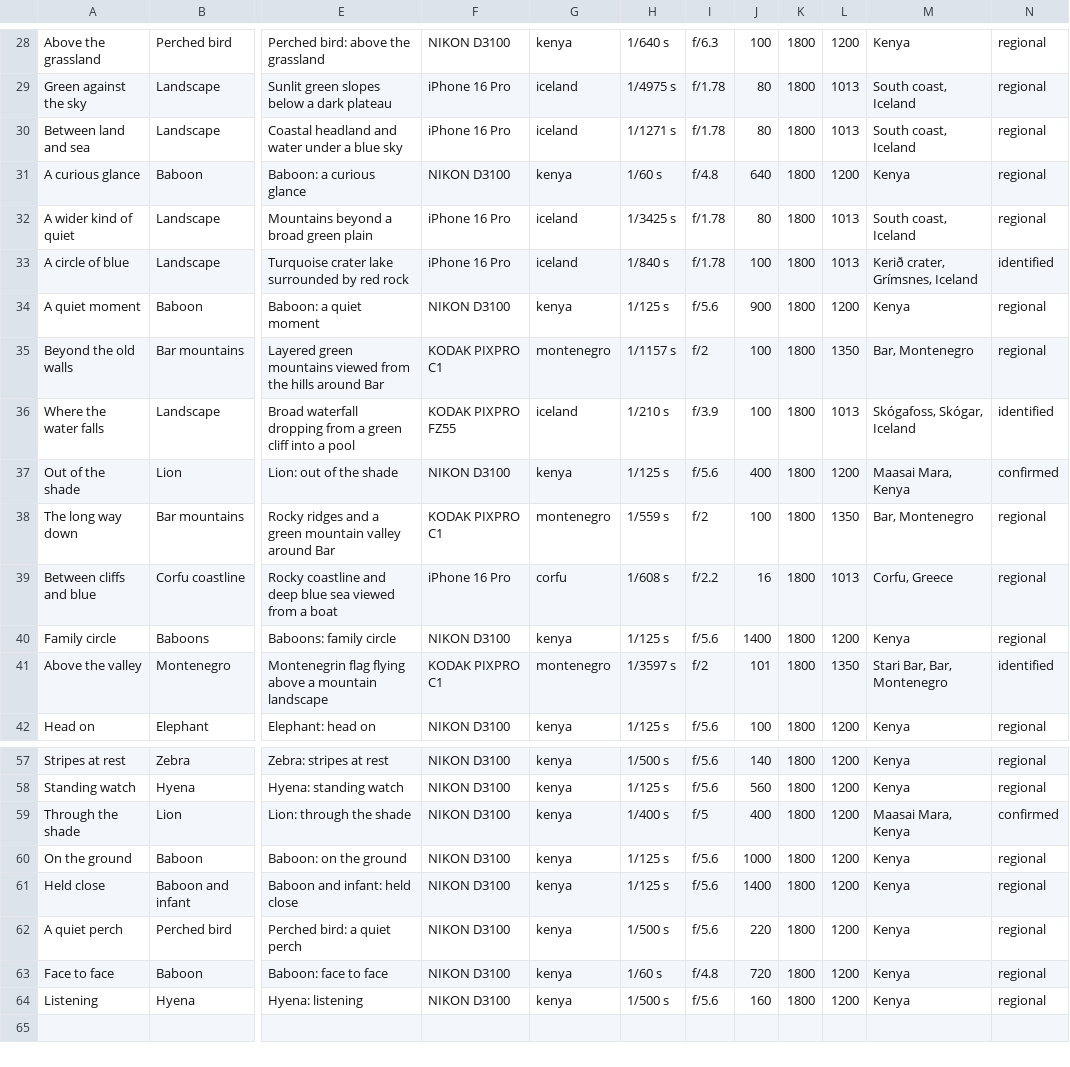
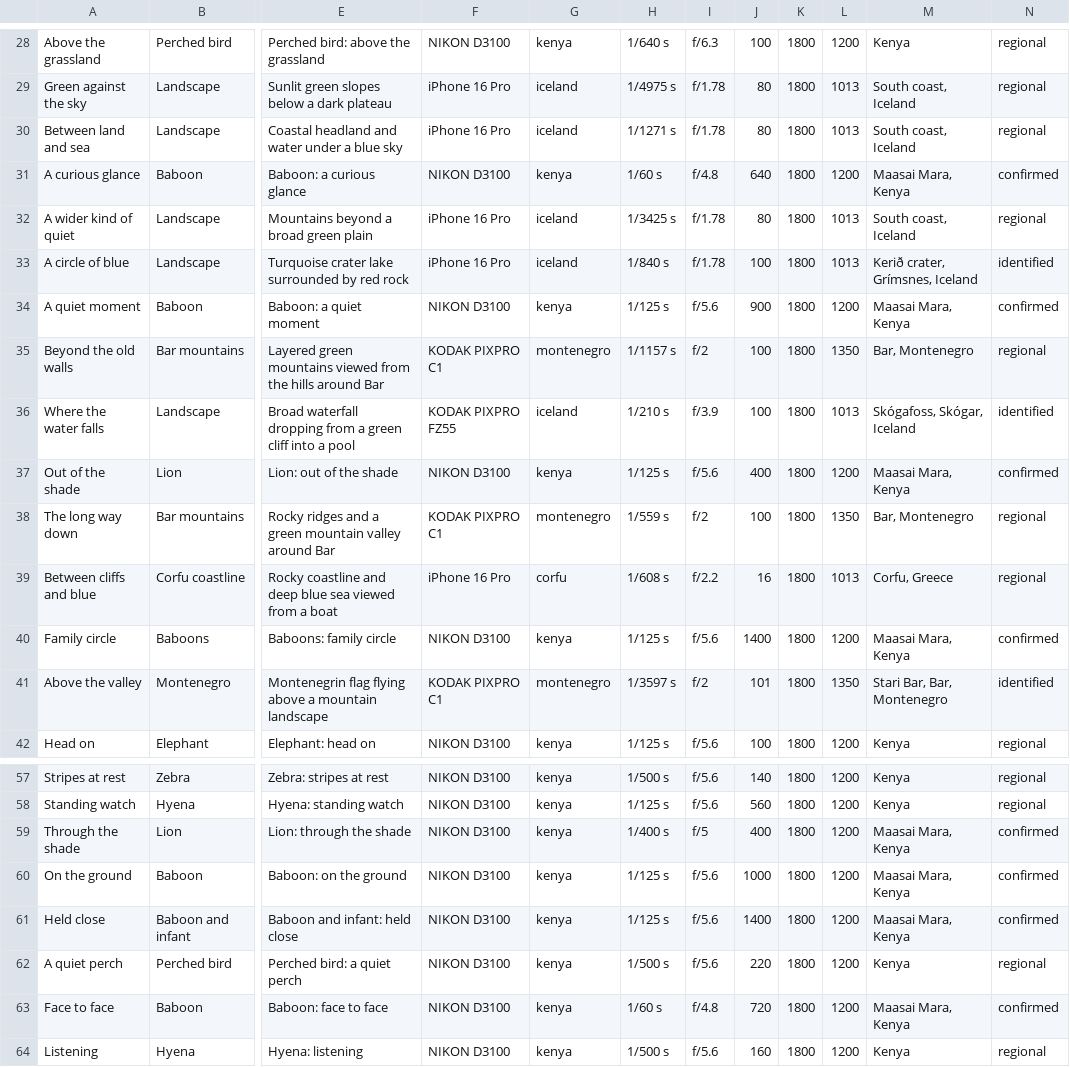
Before and after one commit to neil-314/photography-portfolio, a TSV file: data/photos.tsv, drawn as a sheet; only a part is shown, gaps mark what is left out; the diff names each change by its address in the sheet, - before the commit and + after, or states it on an @@ line.

Commit message:
Confirm all baboon photographs were taken in Maasai Mara

```diff
--- a/data/photos.tsv
+++ b/data/photos.tsv
-M31: Kenya
+M31: Maasai Mara, Kenya
-N31: regional
+N31: confirmed
-M34: Kenya
+M34: Maasai Mara, Kenya
-N34: regional
+N34: confirmed
-M40: Kenya
+M40: Maasai Mara, Kenya
-N40: regional
+N40: confirmed
-M60:M61: Kenya
+M60:M61: Maasai Mara, Kenya
-N60:N61: regional
+N60:N61: confirmed
-M63: Kenya
+M63: Maasai Mara, Kenya
-N63: regional
+N63: confirmed
```
Also changed, not shown: 2 other files.
